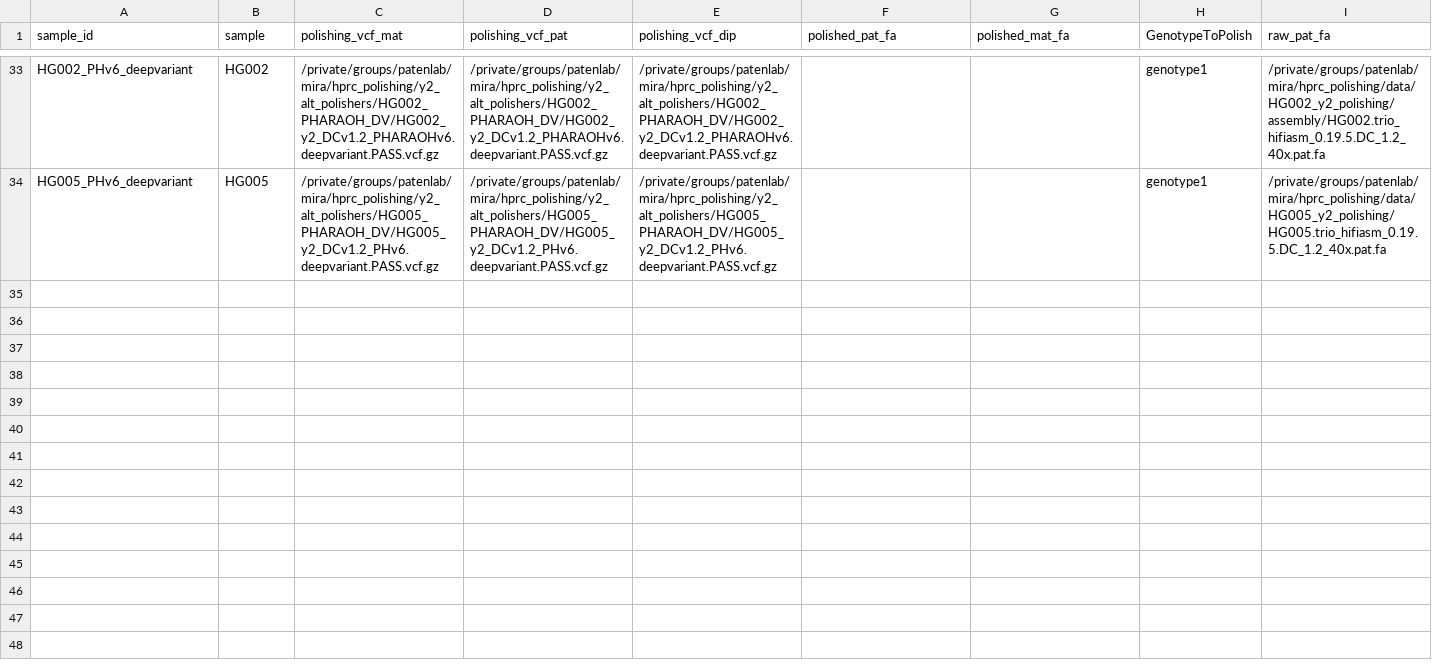
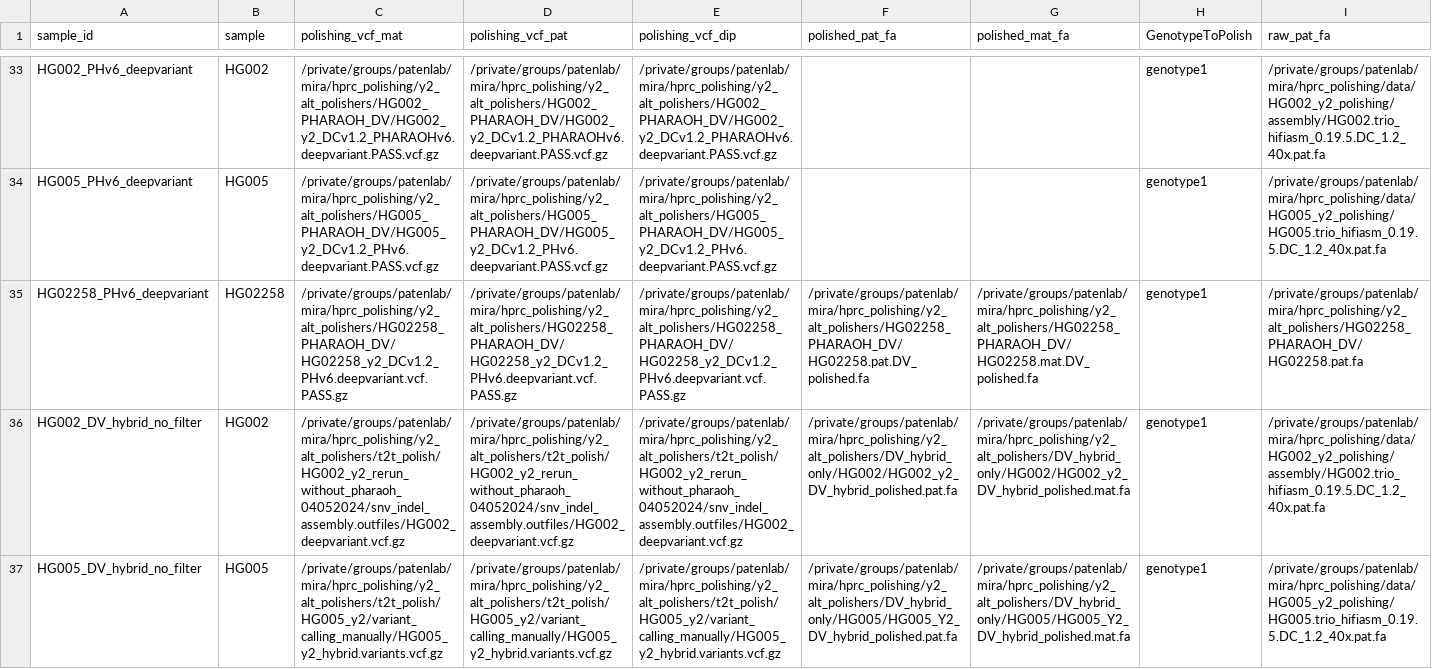
Before and after one commit to miramastoras/phoenix_batch_submissions, a CSV file: polishing/applyPolish_dipcall_happy/GIAB_samples_manuscript/GIAB_samples_polisher_evaluation_manuscript.csv, drawn as a sheet; only a part is shown, gaps mark what is left out; rows hold the shown columns only; the diff names each change by its address in the sheet, - before the commit and + after, or states it on an @@ line.

Commit message:
run DV hybrid polishing

```diff
--- a/polishing/applyPolish_dipcall_happy/GIAB_samples_manuscript/GIAB_samples_polisher_evaluation_manuscript.csv
+++ b/polishing/applyPolish_dipcall_happy/GIAB_samples_manuscript/GIAB_samples_polisher_evaluation_manuscript.csv
+row 35: HG02258_PHv6_deepvariant | HG02258 | /private/groups/patenlab/mira/hprc_polishing/y2_alt_polishers/HG02258_PHARAOH_DV/HG02258_y2_DCv1.2_PHv6.deepvariant.vcf.PASS.gz | /private/groups/patenlab/mira/hprc_polishing/y2_alt_polishers/HG02258_PHARAOH_DV/HG02258_y2_DCv1.2_PHv6.deepvariant.vcf.PASS.gz | /private/groups/patenlab/mira/hprc_polishing/y2_alt_polishers/HG02258_PHARAOH_DV/HG02258_y2_DCv1.2_PHv6.deepvariant.vcf.PASS.gz | /private/groups/patenlab/mira/hprc_polishing/y2_alt_polishers/HG02258_PHARAOH_DV/HG02258.pat.DV_polished.fa | /private/groups/patenlab/mira/hprc_polishing/y2_alt_polishers/HG02258_PHARAOH_DV/HG02258.mat.DV_polished.fa | genotype1 | /private/groups/patenlab/mira/hprc_polishing/y2_alt_polishers/HG02258_PHARAOH_DV/HG02258.pat.fa
+row 36: HG002_DV_hybrid_no_filter | HG002 | /private/groups/patenlab/mira/hprc_polishing/y2_alt_polishers/t2t_polish/HG002_y2_rerun_without_pharaoh_04052024/snv_indel_assembly.outfiles/HG002_deepvariant.vcf.gz | /private/groups/patenlab/mira/hprc_polishing/y2_alt_polishers/t2t_polish/HG002_y2_rerun_without_pharaoh_04052024/snv_indel_assembly.outfiles/HG002_deepvariant.vcf.gz | /private/groups/patenlab/mira/hprc_polishing/y2_alt_polishers/t2t_polish/HG002_y2_rerun_without_pharaoh_04052024/snv_indel_assembly.outfiles/HG002_deepvariant.vcf.gz | /private/groups/patenlab/mira/hprc_polishing/y2_alt_polishers/DV_hybrid_only/HG002/HG002_y2_DV_hybrid_polished.pat.fa | /private/groups/patenlab/mira/hprc_polishing/y2_alt_polishers/DV_hybrid_only/HG002/HG002_y2_DV_hybrid_polished.mat.fa | genotype1 | /private/groups/patenlab/mira/hprc_polishing/data/HG002_y2_polishing/assembly/HG002.trio_hifiasm_0.19.5.DC_1.2_40x.pat.fa
+row 37: HG005_DV_hybrid_no_filter | HG005 | /private/groups/patenlab/mira/hprc_polishing/y2_alt_polishers/t2t_polish/HG005_y2/variant_calling_manually/HG005_y2_hybrid.variants.vcf.gz | /private/groups/patenlab/mira/hprc_polishing/y2_alt_polishers/t2t_polish/HG005_y2/variant_calling_manually/HG005_y2_hybrid.variants.vcf.gz | /private/groups/patenlab/mira/hprc_polishing/y2_alt_polishers/t2t_polish/HG005_y2/variant_calling_manually/HG005_y2_hybrid.variants.vcf.gz | /private/groups/patenlab/mira/hprc_polishing/y2_alt_polishers/DV_hybrid_only/HG005/HG005_Y2_DV_hybrid_polished.pat.fa | /private/groups/patenlab/mira/hprc_polishing/y2_alt_polishers/DV_hybrid_only/HG005/HG005_Y2_DV_hybrid_polished.mat.fa | genotype1 | /private/groups/patenlab/mira/hprc_polishing/data/HG005_y2_polishing/HG005.trio_hifiasm_0.19.5.DC_1.2_40x.pat.fa
```
Also changed, not shown: 4 other files.
